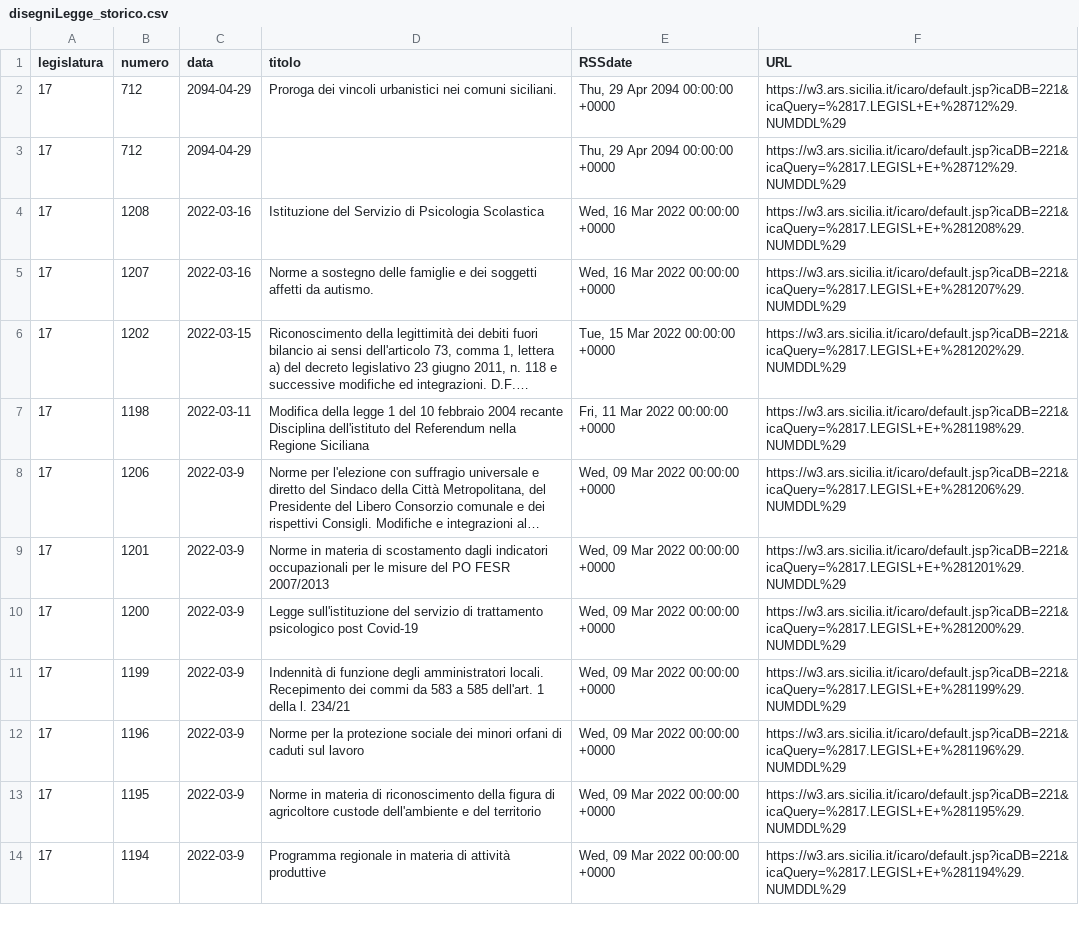
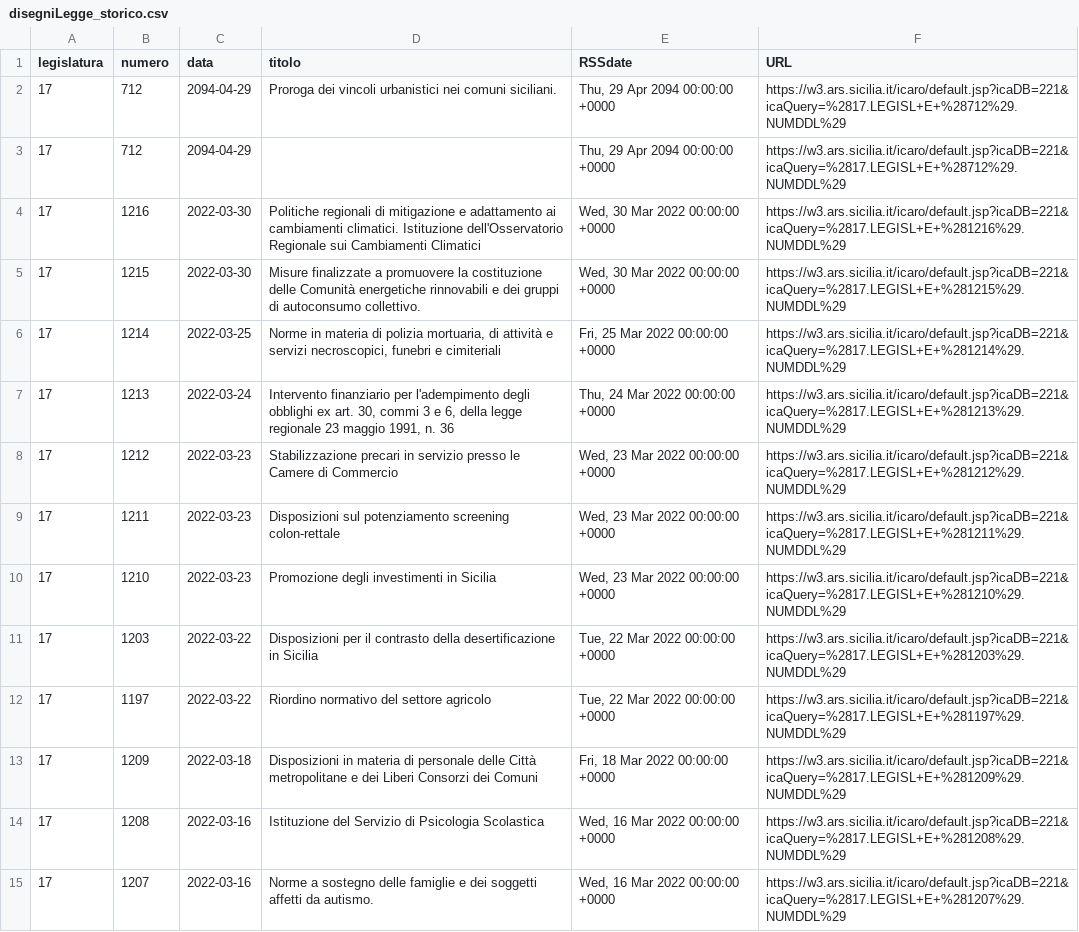
Before and after one commit to opendatasicilia/RSSdisegniLeggeAssembleaRegionaleSiciliana, a CSV file: docs/disegniLegge_storico.csv, drawn as a sheet; only a part is shown; the shorter side is filled out with more unchanged rows; long unchanged cells end in …; the diff names each change by its address in the sheet, - before the commit and + after, or states it on an @@ line.

```diff
--- a/docs/disegniLegge_storico.csv
+++ b/docs/disegniLegge_storico.csv
+row 4: 17 | 1216 | 2022-03-30 | Politiche regionali di mitigazione e adattamento ai cambiamenti climatici. Istituzione dell'Osservatorio Regionale sui Cambiamenti Climatici | Wed, 30 Mar 2022 00:00:00 +0000 | https://w3.ars.sicilia.it/icaro/default.jsp?icaDB=221&icaQuery=%2817.LEGISL+E+%281216%29.NUMDDL%29
+row 5: 17 | 1215 | 2022-03-30 | Misure finalizzate a promuovere la costituzione delle Comunità energetiche rinnovabili e dei gruppi di autoconsumo collettivo. | Wed, 30 Mar 2022 00:00:00 +0000 | https://w3.ars.sicilia.it/icaro/default.jsp?icaDB=221&icaQuery=%2817.LEGISL+E+%281215%29.NUMDDL%29
+row 6: 17 | 1214 | 2022-03-25 | Norme in materia di polizia mortuaria, di attività e servizi necroscopici, funebri e cimiteriali | Fri, 25 Mar 2022 00:00:00 +0000 | https://w3.ars.sicilia.it/icaro/default.jsp?icaDB=221&icaQuery=%2817.LEGISL+E+%281214%29.NUMDDL%29
+row 7: 17 | 1213 | 2022-03-24 | Intervento finanziario per l'adempimento degli obblighi ex art. 30, commi 3 e 6, della legge regionale 23 maggio 1991, n. 36 | Thu, 24 Mar 2022 00:00:00 +0000 | https://w3.ars.sicilia.it/icaro/default.jsp?icaDB=221&icaQuery=%2817.LEGISL+E+%281213%29.NUMDDL%29
+row 8: 17 | 1212 | 2022-03-23 | Stabilizzazione precari in servizio presso le Camere di Commercio | Wed, 23 Mar 2022 00:00:00 +0000 | https://w3.ars.sicilia.it/icaro/default.jsp?icaDB=221&icaQuery=%2817.LEGISL+E+%281212%29.NUMDDL%29
+row 9: 17 | 1211 | 2022-03-23 | Disposizioni sul potenziamento screening colon-rettale | Wed, 23 Mar 2022 00:00:00 +0000 | https://w3.ars.sicilia.it/icaro/default.jsp?icaDB=221&icaQuery=%2817.LEGISL+E+%281211%29.NUMDDL%29
+row 10: 17 | 1210 | 2022-03-23 | Promozione degli investimenti in Sicilia | Wed, 23 Mar 2022 00:00:00 +0000 | https://w3.ars.sicilia.it/icaro/default.jsp?icaDB=221&icaQuery=%2817.LEGISL+E+%281210%29.NUMDDL%29
+row 11: 17 | 1203 | 2022-03-22 | Disposizioni per il contrasto della desertificazione in Sicilia | Tue, 22 Mar 2022 00:00:00 +0000 | https://w3.ars.sicilia.it/icaro/default.jsp?icaDB=221&icaQuery=%2817.LEGISL+E+%281203%29.NUMDDL%29
+row 12: 17 | 1197 | 2022-03-22 | Riordino normativo del settore agricolo | Tue, 22 Mar 2022 00:00:00 +0000 | https://w3.ars.sicilia.it/icaro/default.jsp?icaDB=221&icaQuery=%2817.LEGISL+E+%281197%29.NUMDDL%29
+row 13: 17 | 1209 | 2022-03-18 | Disposizioni in materia di personale delle Città metropolitane e dei Liberi Consorzi dei Comuni | Fri, 18 Mar 2022 00:00:00 +0000 | https://w3.ars.sicilia.it/icaro/default.jsp?icaDB=221&icaQuery=%2817.LEGISL+E+%281209%29.NUMDDL%29
```
Also changed, not shown: docs/disegniLegge_latest.csv, 1 other file.
